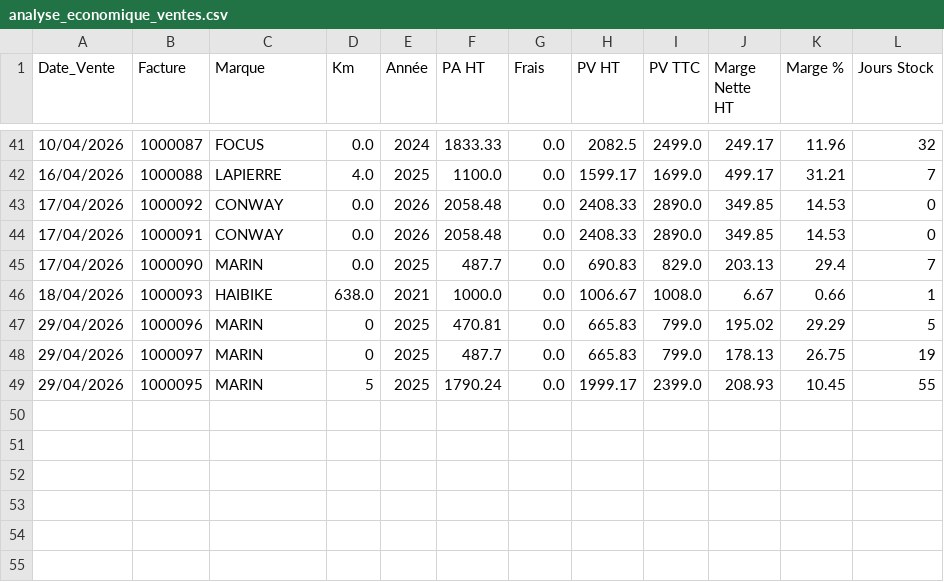
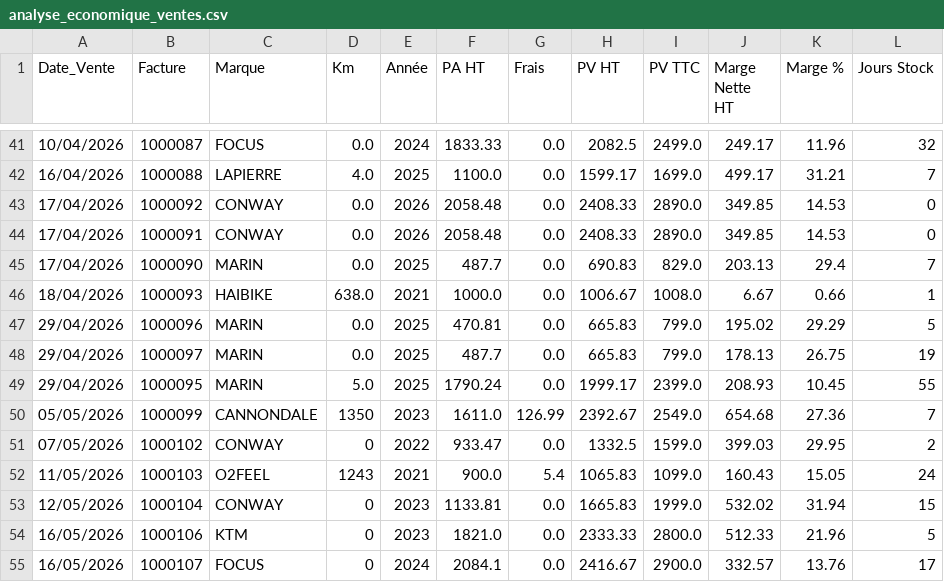
Before and after one commit to ebikereborn13/Scrapper-prix-velo-occasion, a CSV file: analyse_economique_ventes.csv, drawn as a sheet; only a part is shown, gaps mark what is left out.

Commit message:
Update analyse_economique_ventes.csv

```diff
--- a/analyse_economique_ventes.csv
+++ b/analyse_economique_ventes.csv
@@ -46,4 +46,10 @@ Date_Vente,Facture,Marque,Km,Année,PA HT,Frais,PV HT,PV TTC,Marge Nette HT,Marg
 18/04/2026,1000093,HAIBIKE,638.0,2021,1000.0,0.0,1006.67,1008.0,6.67,0.66,1
-29/04/2026,1000096,MARIN,0,2025,470.81,0.0,665.83,799.0,195.02,29.29,5
-29/04/2026,1000097,MARIN,0,2025,487.7,0.0,665.83,799.0,178.13,26.75,19
-29/04/2026,1000095,MARIN,5,2025,1790.24,0.0,1999.17,2399.0,208.93,10.45,55
+29/04/2026,1000096,MARIN,0.0,2025,470.81,0.0,665.83,799.0,195.02,29.29,5
+29/04/2026,1000097,MARIN,0.0,2025,487.7,0.0,665.83,799.0,178.13,26.75,19
+29/04/2026,1000095,MARIN,5.0,2025,1790.24,0.0,1999.17,2399.0,208.93,10.45,55
+05/05/2026,1000099,CANNONDALE,1350,2023,1611.0,126.99,2392.67,2549.0,654.68,27.36,7
+07/05/2026,1000102,CONWAY,0,2022,933.47,0.0,1332.5,1599.0,399.03,29.95,2
+11/05/2026,1000103,O2FEEL,1243,2021,900.0,5.4,1065.83,1099.0,160.43,15.05,24
+12/05/2026,1000104,CONWAY,0,2023,1133.81,0.0,1665.83,1999.0,532.02,31.94,15
+16/05/2026,1000106,KTM,0,2023,1821.0,0.0,2333.33,2800.0,512.33,21.96,5
+16/05/2026,1000107,FOCUS,0,2024,2084.1,0.0,2416.67,2900.0,332.57,13.76,17
```
